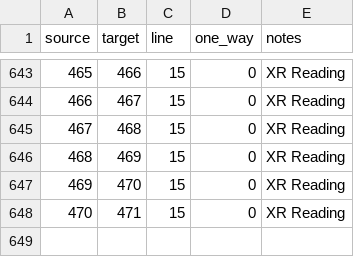
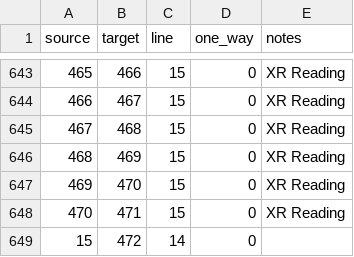
Before and after one commit to bexedmondson/tubemaps, a CSV file: datasets/london.connections.csv, drawn as a sheet; only a part is shown, gaps mark what is left out.

```diff
--- a/datasets/london.connections.csv
+++ b/datasets/london.connections.csv
@@ -648 +648,2 @@
 470,471,15,0,"XR Reading"
+15,472,14,0,
```
Also changed, not shown: datasets/london.stations.csv.
